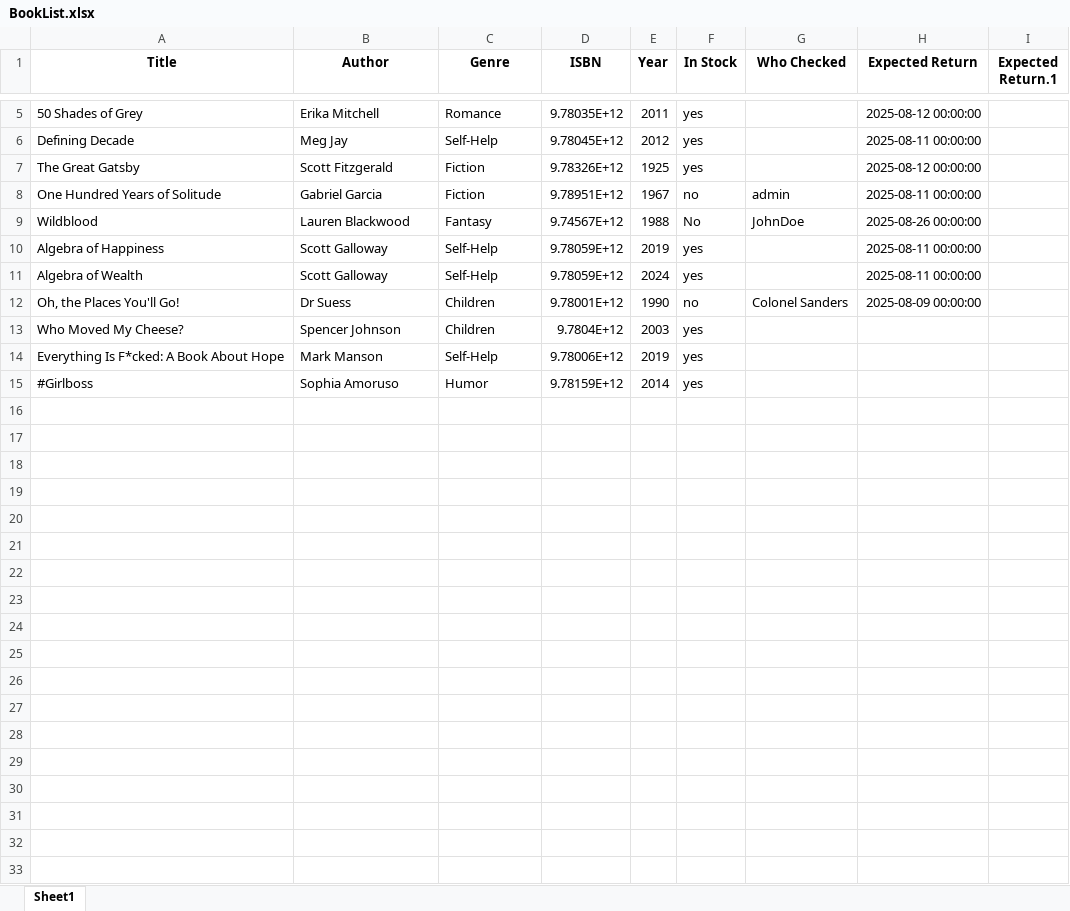
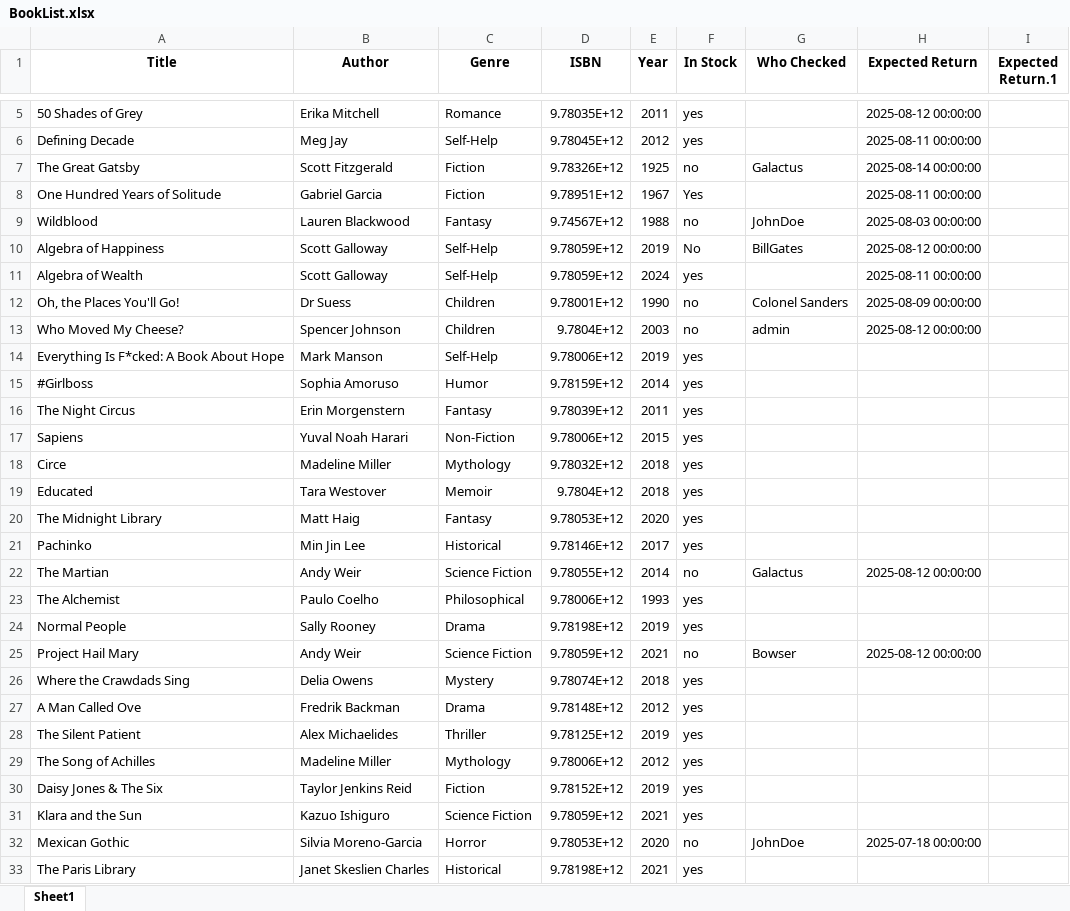
Before and after one commit to NomMilk/Simple-Library-System, an Excel workbook: BookList.xlsx, sheet Sheet1, drawn as a sheet; only a part is shown, gaps mark what is left out; values as stored, in another font and other column widths than the file's, no borders; the diff covers the shown part only; the diff names each change by its address in the sheet, - before the commit and + after, or states it on an @@ line.

```diff
--- a/BookList.xlsx (sheet Sheet1)
+++ b/BookList.xlsx (sheet Sheet1)
-F7 (In Stock): yes
+F7 (In Stock): no
-G7 (Who Checked): (empty)
+G7 (Who Checked): Galactus
-H7 (Expected Return): 2025-08-12 00:00:00
+H7 (Expected Return): 2025-08-14 00:00:00
-F8 (In Stock): no
+F8 (In Stock): Yes
-G8 (Who Checked): admin
+G8 (Who Checked): (empty)
-F9 (In Stock): No
+F9 (In Stock): no
-H9 (Expected Return): 2025-08-26 00:00:00
+H9 (Expected Return): 2025-08-03 00:00:00
-F10 (In Stock): yes
+F10 (In Stock): No
-G10 (Who Checked): (empty)
+G10 (Who Checked): BillGates
-H10 (Expected Return): 2025-08-11 00:00:00
+H10 (Expected Return): 2025-08-12 00:00:00
-F13 (In Stock): yes
+F13 (In Stock): no
-G13 (Who Checked): (empty)
+G13 (Who Checked): admin
-H13 (Expected Return): (empty)
+H13 (Expected Return): 2025-08-12 00:00:00
+row 16: The Night Circus | Erin Morgenstern | Fantasy | 9.78039E+12 | 2011 | yes
+row 17: Sapiens | Yuval Noah Harari | Non-Fiction | 9.78006E+12 | 2015 | yes
+row 18: Circe | Madeline Miller | Mythology | 9.78032E+12 | 2018 | yes
+row 19: Educated | Tara Westover | Memoir | 9.7804E+12 | 2018 | yes
+row 20: The Midnight Library | Matt Haig | Fantasy | 9.78053E+12 | 2020 | yes
+row 21: Pachinko | Min Jin Lee | Historical | 9.78146E+12 | 2017 | yes
+row 22: The Martian | Andy Weir | Science Fiction | 9.78055E+12 | 2014 | no | Galactus | 2025-08-12 00:00:00
+row 23: The Alchemist | Paulo Coelho | Philosophical | 9.78006E+12 | 1993 | yes
+row 24: Normal People | Sally Rooney | Drama | 9.78198E+12 | 2019 | yes
+row 25: Project Hail Mary | Andy Weir | Science Fiction | 9.78059E+12 | 2021 | no | Bowser | 2025-08-12 00:00:00
+row 26: Where the Crawdads Sing | Delia Owens | Mystery | 9.78074E+12 | 2018 | yes
+row 27: A Man Called Ove | Fredrik Backman | Drama | 9.78148E+12 | 2012 | yes
+row 28: The Silent Patient | Alex Michaelides | Thriller | 9.78125E+12 | 2019 | yes
+row 29: The Song of Achilles | Madeline Miller | Mythology | 9.78006E+12 | 2012 | yes
+row 30: Daisy Jones & The Six | Taylor Jenkins Reid | Fiction | 9.78152E+12 | 2019 | yes
+row 31: Klara and the Sun | Kazuo Ishiguro | Science Fiction | 9.78059E+12 | 2021 | yes
+row 32: Mexican Gothic | Silvia Moreno-Garcia | Horror | 9.78053E+12 | 2020 | no | JohnDoe | 2025-07-18 00:00:00
+row 33: The Paris Library | Janet Skeslien Charles | Historical | 9.78198E+12 | 2021 | yes
```
Also changed, not shown: 7 added rows elsewhere in this sheet, BookRequests.xlsx, users.xlsx, 5 other files.
